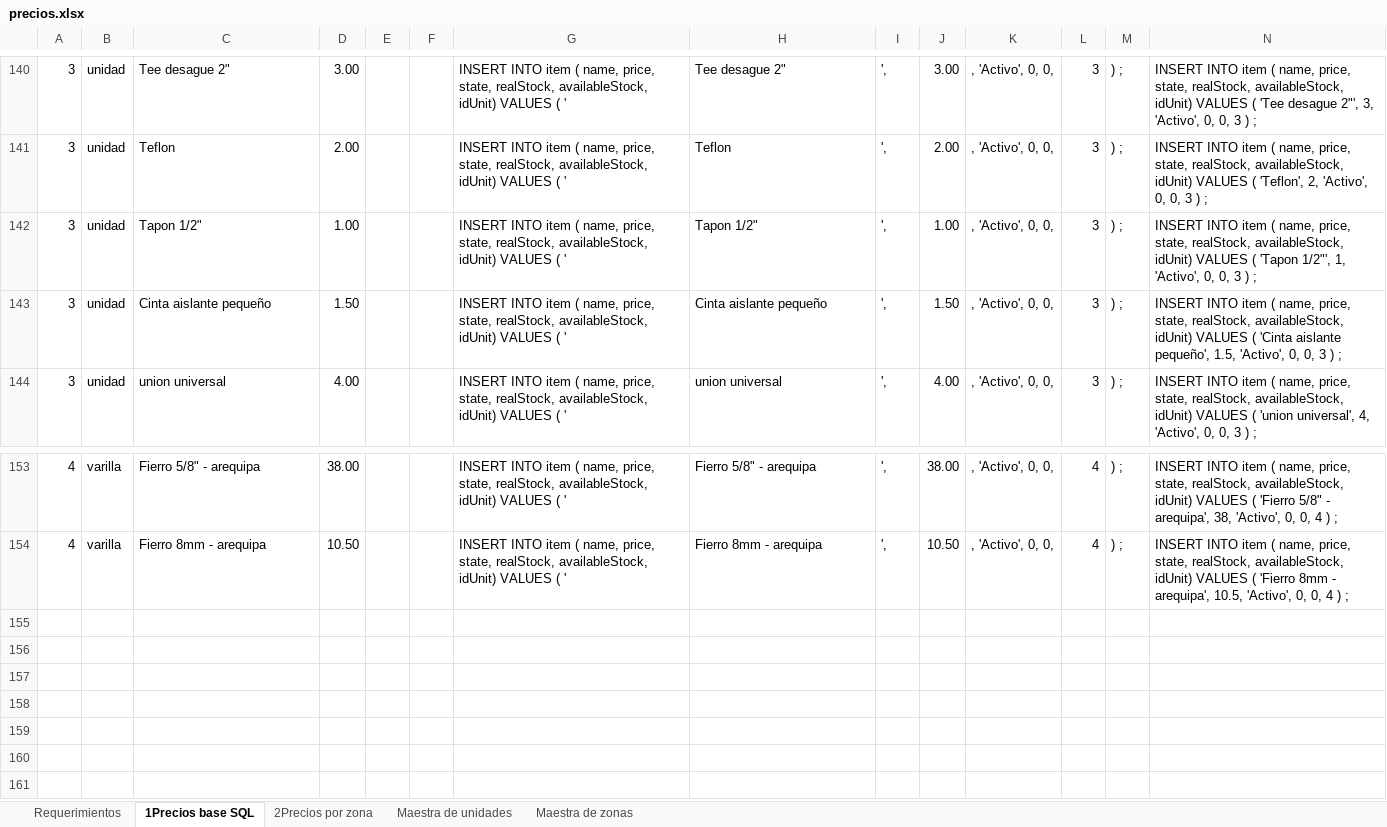
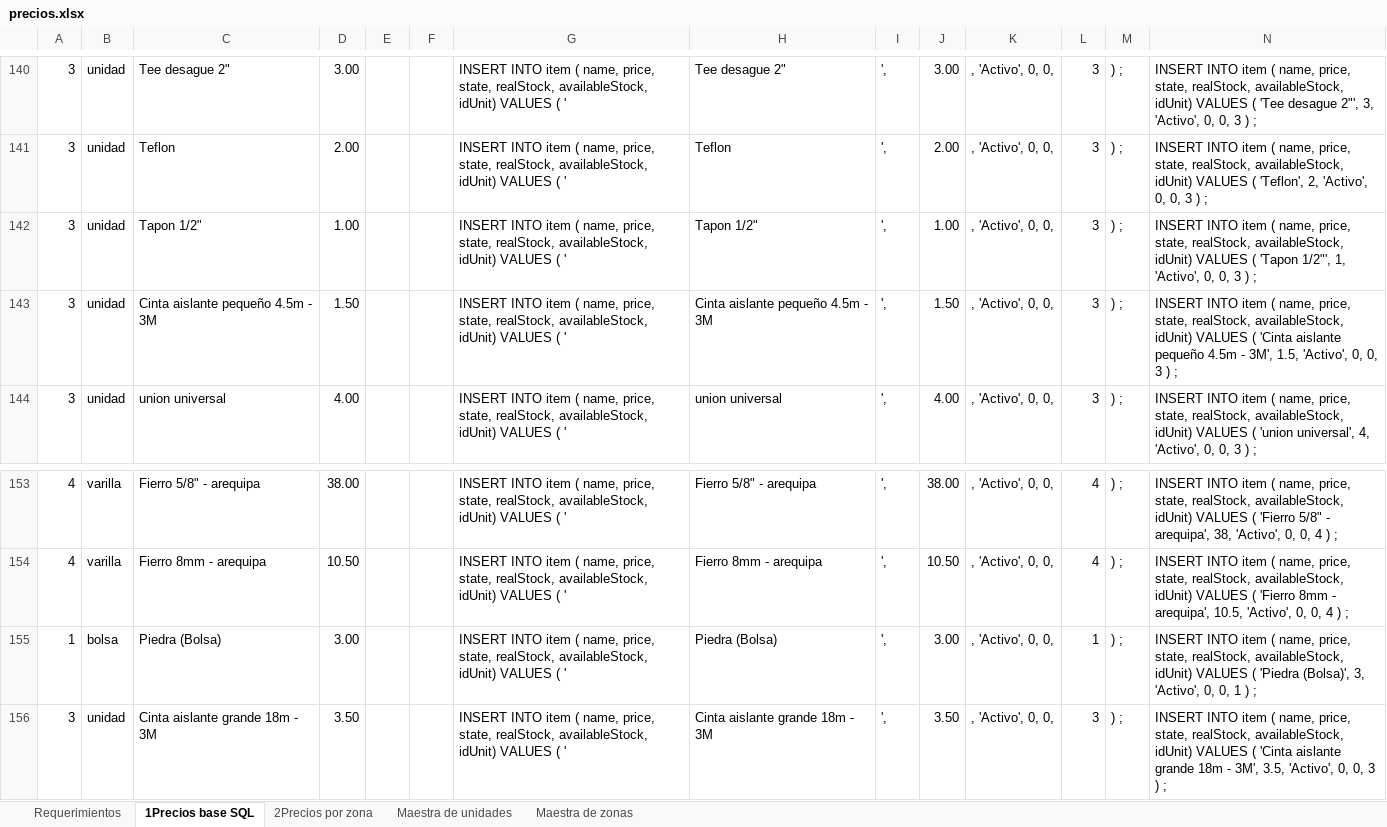
Before and after one commit to cmlpsuperior/omni, an Excel workbook: database/BD/backup/precios.xlsx, sheet 1Precios base SQL, drawn as a sheet; only a part is shown, gaps mark what is left out; values as stored, in another font and other column widths than the file's, no borders; the diff names each change by its address in the sheet, - before the commit and + after, or states it on an @@ line.

Commit message:
precio actualizados

```diff
--- a/database/BD/backup/precios.xlsx (sheet 1Precios base SQL)
+++ b/database/BD/backup/precios.xlsx (sheet 1Precios base SQL)
-C143: Cinta aislante pequeño
+C143: Cinta aislante pequeño 4.5m - 3M
-H143: Cinta aislante pequeño
+H143: Cinta aislante pequeño 4.5m - 3M
-N143: …'Cinta aislante pequeño', 1.5, 'Activo',…
+N143: …'Cinta aislante pequeño 4.5m - 3M', 1.5, 'Activo',…
+row 155: 1 | bolsa | Piedra (Bolsa) | 3.00 |  |  | INSERT INTO item ( name, price, state, realStock, availableStock, idUnit) VALUES ( ' | Piedra (Bolsa) | ', | 3.00 | , 'Activo', 0, 0, | 1 | ) ; | INSERT INTO item ( name, price, state, realStock, availableStock, idUnit) VALUES ( 'Piedra (Bolsa)', 3, 'Activo', 0, 0, 1 ) ;
+row 156: 3 | unidad | Cinta aislante grande 18m - 3M | 3.50 |  |  | INSERT INTO item ( name, price, state, realStock, availableStock, idUnit) VALUES ( ' | Cinta aislante grande 18m - 3M | ', | 3.50 | , 'Activo', 0, 0, | 3 | ) ; | INSERT INTO item ( name, price, state, realStock, availableStock, idUnit) VALUES ( 'Cinta aislante grande 18m - 3M', 3.5, 'Activo', 0, 0, 3 ) ;
```
